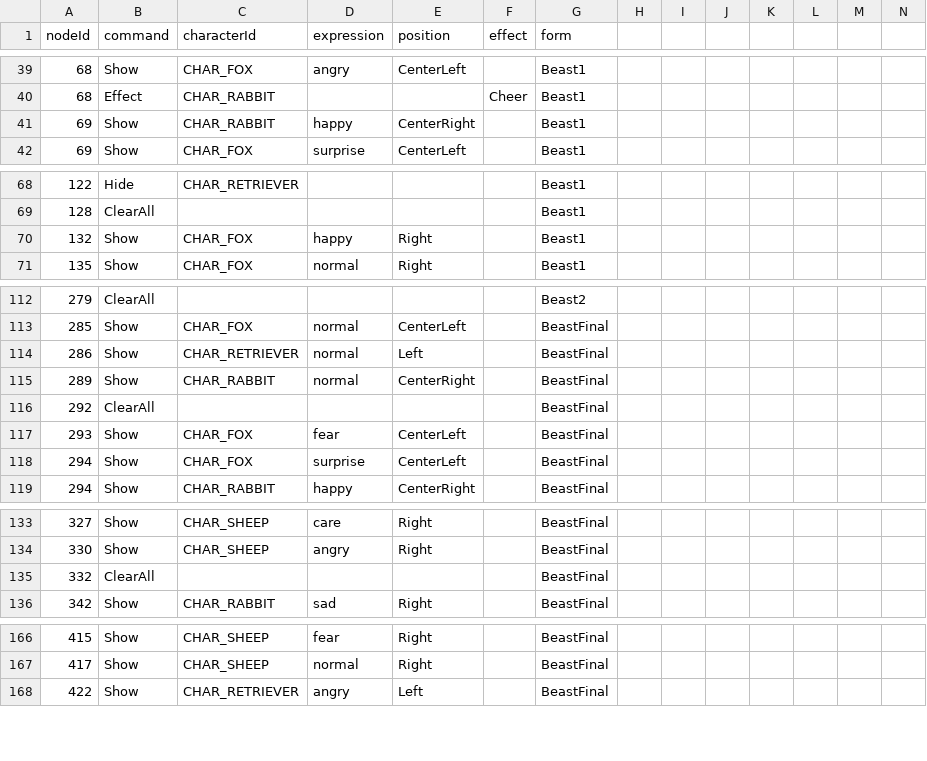
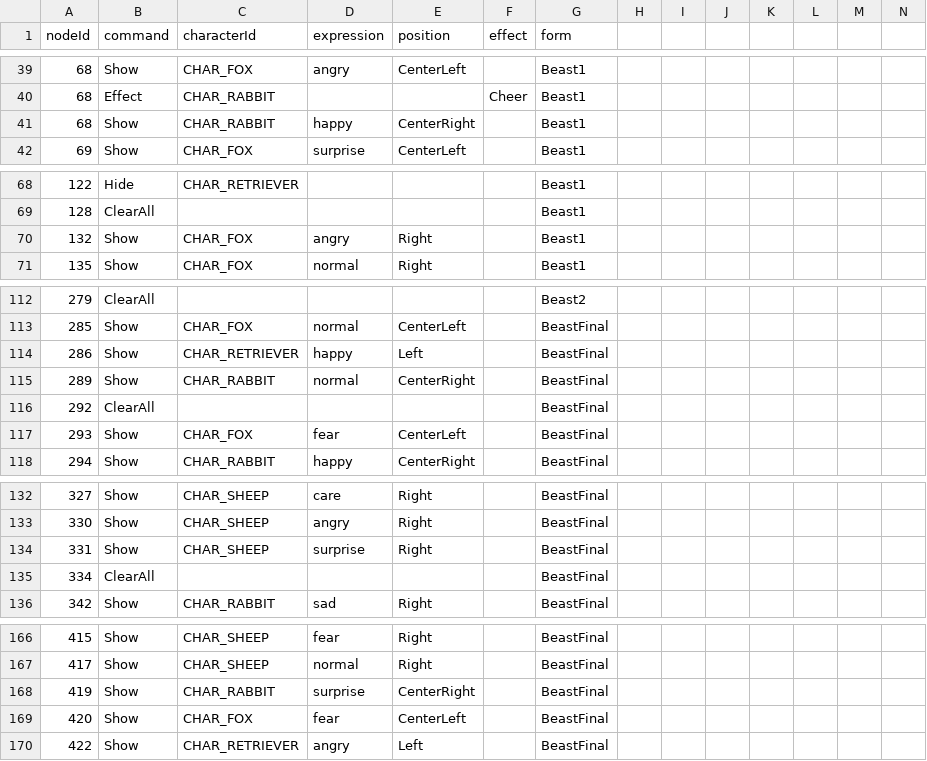
Before and after one commit to astelluna/ANIMALAB, a CSV file: Assets/Resources/StoryData/CSV/CharacterSprite.csv, drawn as a sheet; only a part is shown, gaps mark what is left out; removed rows and columns are numbered as before the commit, all else as after; rows hold the shown columns only; the diff covers the shown part only; the diff names each change by its address in the sheet, - before the commit and + after, or states it on an @@ line.

```diff
--- a/Assets/Resources/StoryData/CSV/CharacterSprite.csv
+++ b/Assets/Resources/StoryData/CSV/CharacterSprite.csv
-A41 (nodeId): 69
+A41 (nodeId): 68
-D70 (expression): happy
+D70 (expression): angry
-D114 (expression): normal
+D114 (expression): happy
-row 118: 294 | Show | CHAR_FOX | surprise | CenterLeft |  | BeastFinal
+row 134: 331 | Show | CHAR_SHEEP | surprise | Right |  | BeastFinal
-A135 (nodeId): 332
+A135 (nodeId): 334
+row 168: 419 | Show | CHAR_RABBIT | surprise | CenterRight |  | BeastFinal
+row 169: 420 | Show | CHAR_FOX | fear | CenterLeft |  | BeastFinal
```
Also changed, not shown: 2 edited cells elsewhere in this file, Assets/Resources/StoryData/CSV/Cg.csv, Assets/Resources/StoryData/CSV/Choicecondition.csv, 57 other files.
